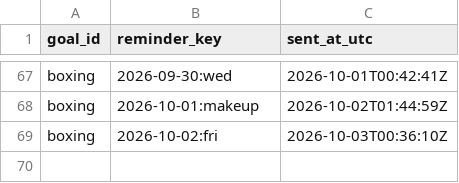
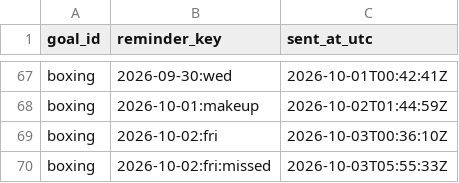
Before and after one commit to petervanderput/personal-goals, a CSV file: data/reminders_sent.csv, drawn as a sheet; only a part is shown, gaps mark what is left out.

Commit message:
chore: record reminders, check-ins and dashboard

```diff
--- a/data/reminders_sent.csv
+++ b/data/reminders_sent.csv
@@ -69 +69,2 @@
 "boxing","2026-10-02:fri","2026-10-03T00:36:10Z"
+"boxing","2026-10-02:fri:missed","2026-10-03T05:55:33Z"
```
